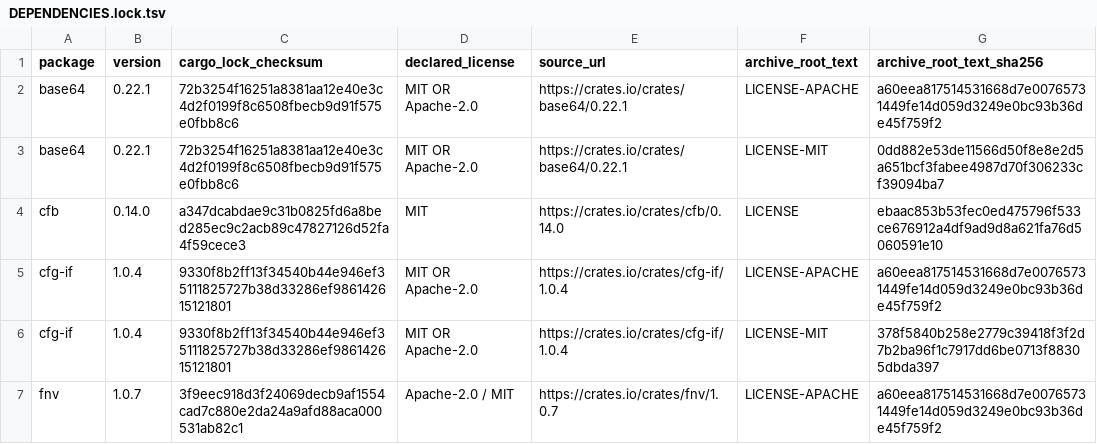
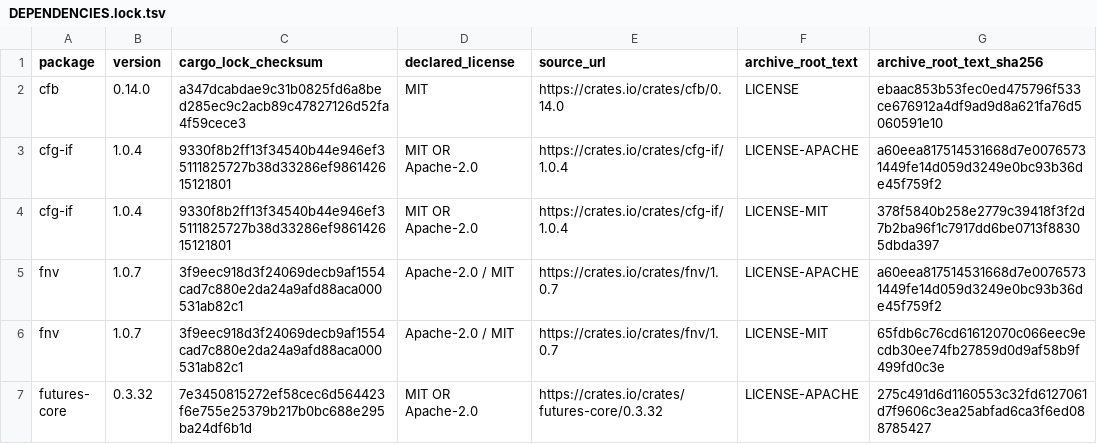
Before and after one commit to KimEJ/OpenJTD, a TSV file: rjtd/licenses/wasm/DEPENDENCIES.lock.tsv, drawn as a sheet; only a part is shown; the shorter side is filled out with more unchanged rows; the diff names each change by its address in the sheet, - before the commit and + after, or states it on an @@ line.

Commit message:
fix(wasm): align distribution notices with rendering-only dependencies
Making base64 optional removed it from the bitmap-disabled browser runtime closure. The locked WASM notice inventory still listed that package, so the exact-closure CI check failed despite passing source/render tests and WASM compilation.

Remove only the absent base64 archive-root texts and regenerate the notice bundle from the remaining checksum-verified archives. Update the fixed inventory counts to 16 packages / 31 retained source texts; keep the exact closure, license-text and checksum checks intact. Native default bitmap dependencies are unchanged.

Tested: exact closure delta contains only base64 0.22.1 removal; existing WASM distribution verifier and deterministic generation. No application or parser code change.

Signed-off-by: KimEJ <kimuj5090@gmail.com>

```diff
--- a/rjtd/licenses/wasm/DEPENDENCIES.lock.tsv
+++ b/rjtd/licenses/wasm/DEPENDENCIES.lock.tsv
-row 2: base64 | 0.22.1 | 72b3254f16251a8381aa12e40e3c4d2f0199f8c6508fbecb9d91f575e0fbb8c6 | MIT OR Apache-2.0 | https://crates.io/crates/base64/0.22.1 | LICENSE-APACHE | a60eea817514531668d7e00765731449fe14d059d3249e0bc93b36de45f759f2
-row 3: base64 | 0.22.1 | 72b3254f16251a8381aa12e40e3c4d2f0199f8c6508fbecb9d91f575e0fbb8c6 | MIT OR Apache-2.0 | https://crates.io/crates/base64/0.22.1 | LICENSE-MIT | 0dd882e53de11566d50f8e8e2d5a651bcf3fabee4987d70f306233cf39094ba7
```
Also changed, not shown: 2 other files.
